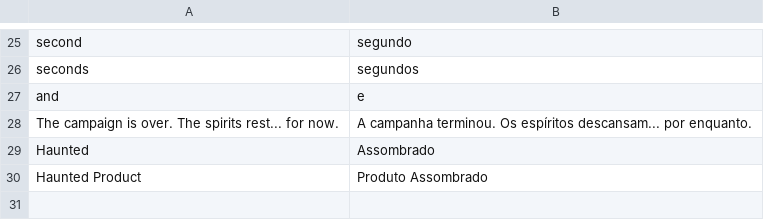
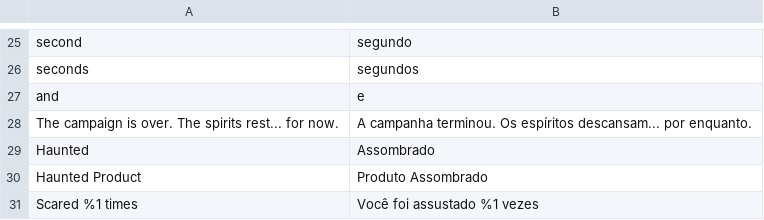
Before and after one commit to gustavodanjos/estagio-magento, a CSV file: src/app/design/frontend/Webjump/halloween/i18n/en_US.csv, drawn as a sheet; only a part is shown, gaps mark what is left out; the diff names each change by its address in the sheet, - before the commit and + after, or states it on an @@ line.

Commit message:
feat: add pt-BR translation for scare badge

```diff
--- a/src/app/design/frontend/Webjump/halloween/i18n/en_US.csv
+++ b/src/app/design/frontend/Webjump/halloween/i18n/en_US.csv
+row 31: Scared %1 times | Você foi assustado %1 vezes
```
